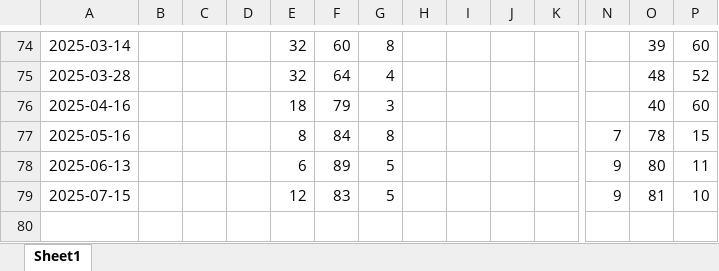
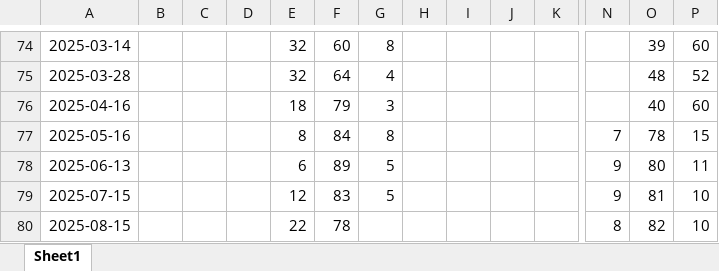
Before and after one commit to LuisLauM/LuisLauM.github.io, an Excel workbook: blog/elnino-app/prob_vals.xlsx, sheet Sheet1, drawn as a sheet; only a part is shown, gaps mark what is left out; values as stored, in another font and other column widths than the file's, no borders; rows hold the shown columns only; the diff names each change by its address in the sheet, - before the commit and + after, or states it on an @@ line.

Commit message:
Updating elnino-app/prob_vals.xlsx

```diff
--- a/blog/elnino-app/prob_vals.xlsx (sheet Sheet1)
+++ b/blog/elnino-app/prob_vals.xlsx (sheet Sheet1)
+row 80: 2025-08-15 |  |  |  | 22 | 78 |  |  |  |  |  | 8 | 82 | 10
```
